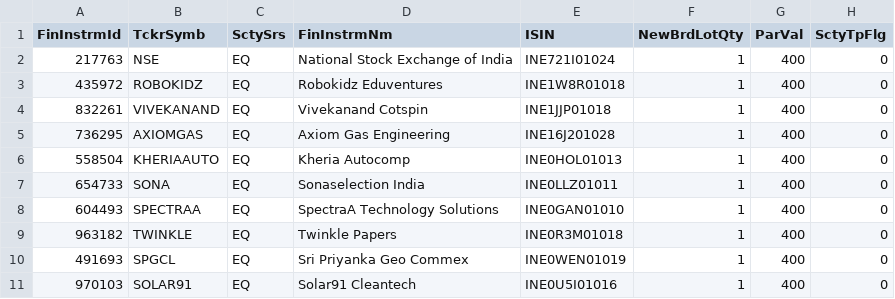
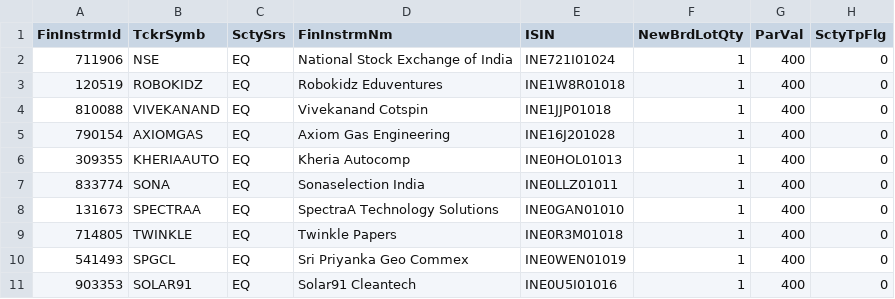
Before and after one commit to AmsBlaze/ipo-security-csv-generator, a CSV file: output/NSE_CM_security_19092026.csv, drawn as a sheet; only a part is shown; the diff names each change by its address in the sheet, - before the commit and + after, or states it on an @@ line.

```diff
--- a/output/NSE_CM_security_19092026.csv
+++ b/output/NSE_CM_security_19092026.csv
-A2 (FinInstrmId): 217763
+A2 (FinInstrmId): 711906
-A3 (FinInstrmId): 435972
+A3 (FinInstrmId): 120519
-A4 (FinInstrmId): 832261
+A4 (FinInstrmId): 810088
-A5 (FinInstrmId): 736295
+A5 (FinInstrmId): 790154
-A6 (FinInstrmId): 558504
+A6 (FinInstrmId): 309355
-A7 (FinInstrmId): 654733
+A7 (FinInstrmId): 833774
-A8 (FinInstrmId): 604493
+A8 (FinInstrmId): 131673
-A9 (FinInstrmId): 963182
+A9 (FinInstrmId): 714805
-A10 (FinInstrmId): 491693
+A10 (FinInstrmId): 541493
-A11 (FinInstrmId): 970103
+A11 (FinInstrmId): 903353
```
Also changed, not shown: 1 other file.
